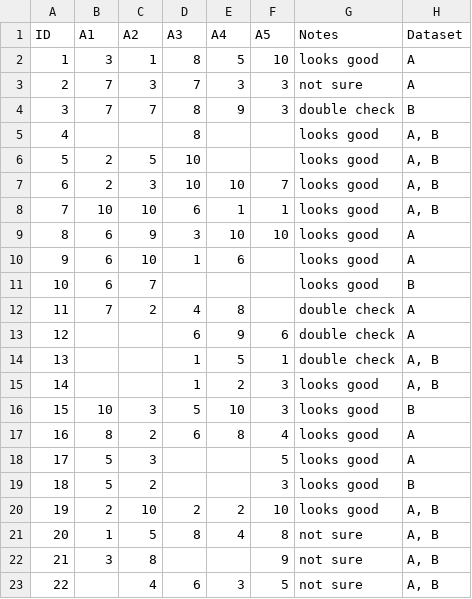
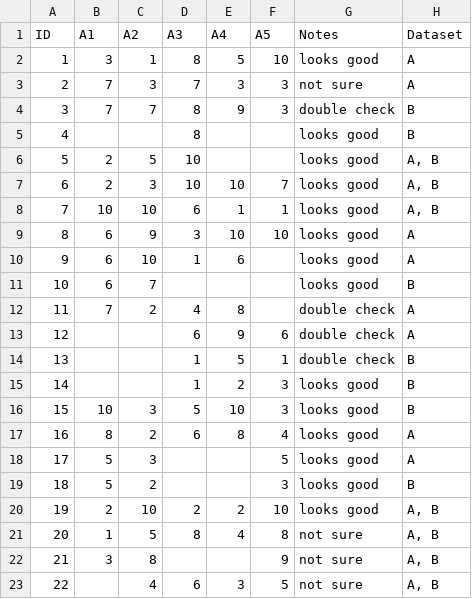
Before and after one commit to dfoil01/DataPreprocessing, a CSV file: merge-multiple-datasets/to-merge/expected_result.csv, drawn as a sheet.

Commit message:
code and results added

```diff
--- a/merge-multiple-datasets/to-merge/expected_result.csv
+++ b/merge-multiple-datasets/to-merge/expected_result.csv
@@ -4,3 +4,3 @@
 3,7,7,8,9,3,double check,B
-4,,,8,,,looks good,"A, B"
+4,,,8,,,looks good,B
 5,2,5,10,,,looks good,"A, B"
@@ -13,4 +13,4 @@
 12,,,6,9,6,double check,A
-13,,,1,5,1,double check,"A, B"
-14,,,1,2,3,looks good,"A, B"
+13,,,1,5,1,double check,B
+14,,,1,2,3,looks good,B
 15,10,3,5,10,3,looks good,B
```
Also changed, not shown: 1 other file.
